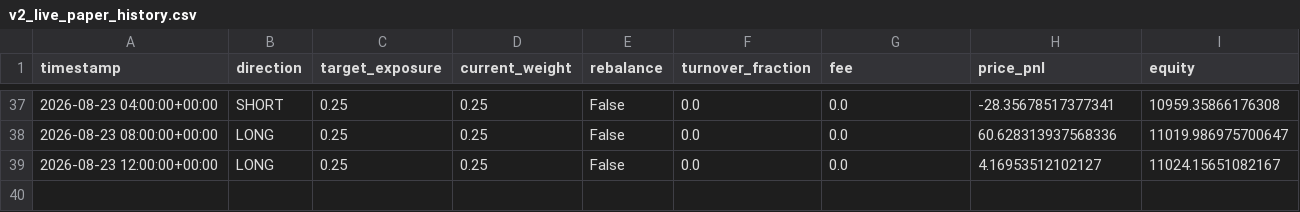
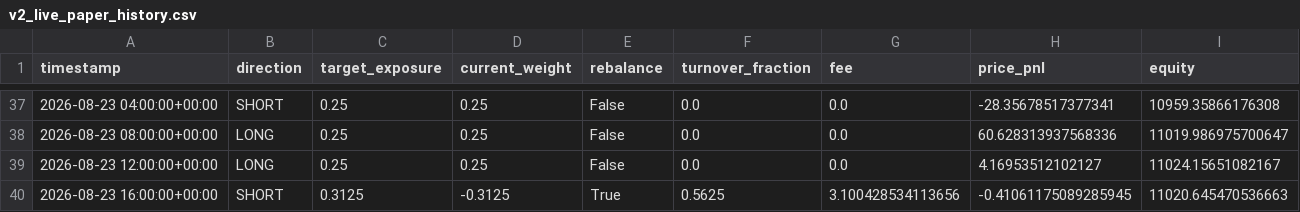
Before and after one commit to Nallge/crypto-strategy-dashboard, a CSV file: v2_live_paper_history.csv, drawn as a sheet; only a part is shown, gaps mark what is left out; the diff names each change by its address in the sheet, - before the commit and + after, or states it on an @@ line.

Commit message:
Update strategy dashboard data

```diff
--- a/v2_live_paper_history.csv
+++ b/v2_live_paper_history.csv
+row 40: 2026-08-23 16:00:00+00:00 | SHORT | 0.3125 | -0.3125 | True | 0.5625 | 3.100428534113656 | -0.41061175089285945 | 11020.645470536663
```
Also changed, not shown: bull_low_vol_paper_log.csv, v3_live_paper_history.csv.
